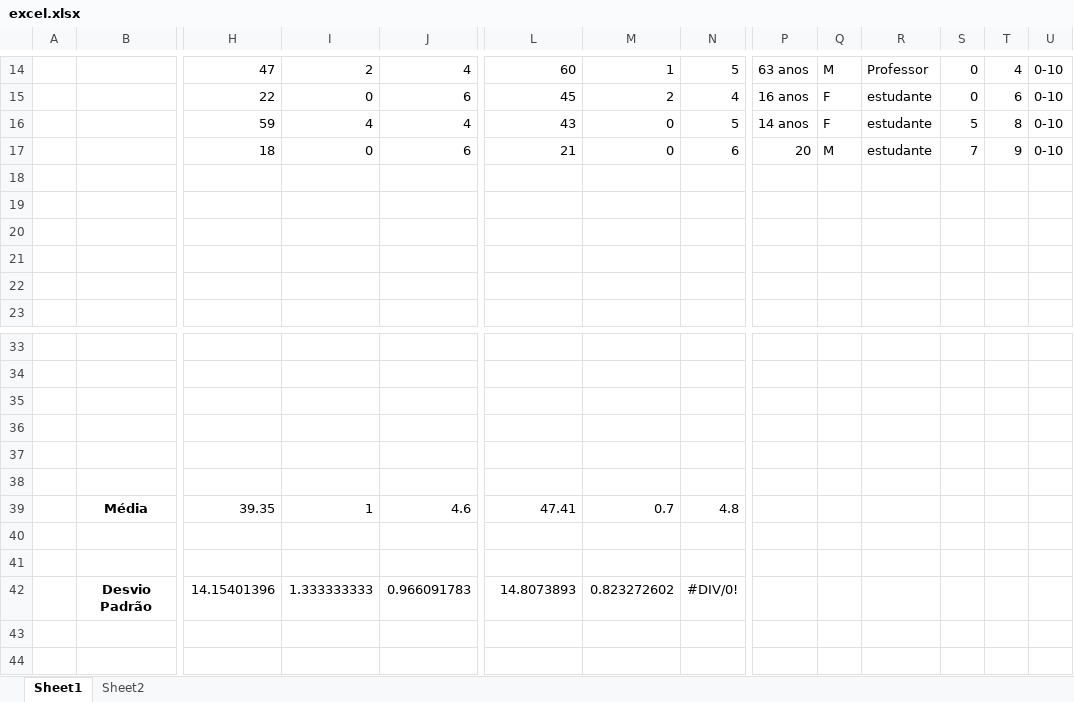
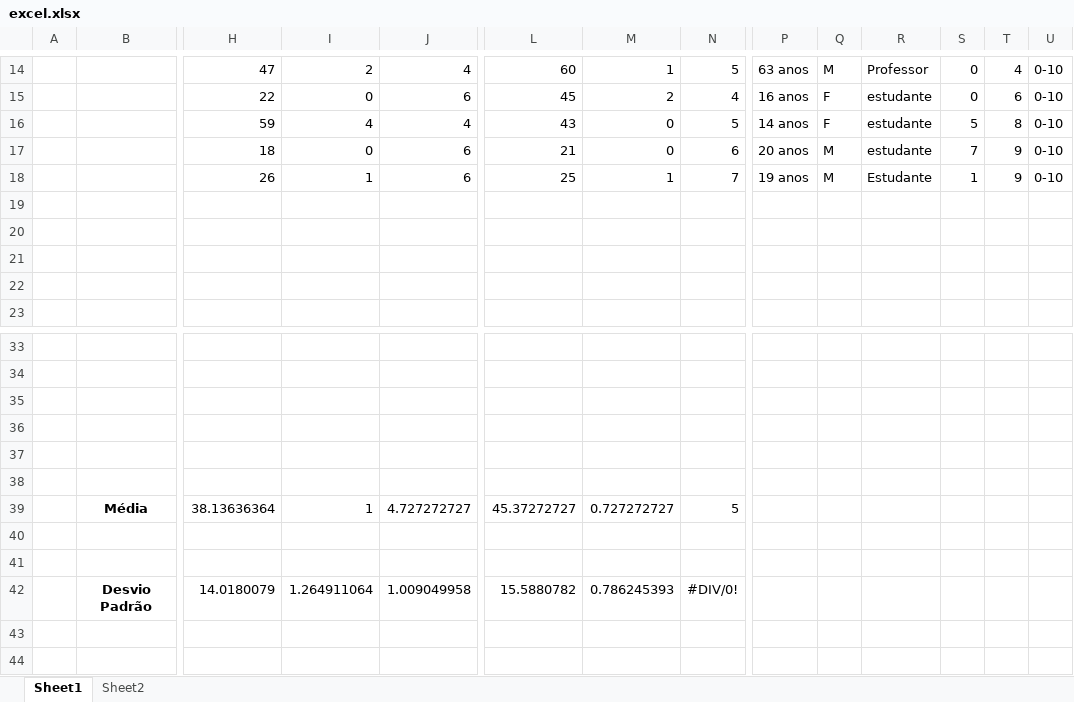
Before and after one commit to bvalente/IIPM, an Excel workbook: labs/lab13/excel.xlsx, sheet Sheet1, drawn as a sheet; only a part is shown, gaps mark what is left out; values as stored, in another font and other column widths than the file's, no borders; removed rows and columns are numbered as before the commit, all else as after; rows hold the shown columns only; the diff names each change by its address in the sheet, - before the commit and + after, or states it on an @@ line.

Commit message:
one more

```diff
--- a/labs/lab13/excel.xlsx (sheet Sheet1)
+++ b/labs/lab13/excel.xlsx (sheet Sheet1)
-P17: 20
+P17: 20 anos
-row 18: (empty)
+row 18:  |  | 26 | 1 | 6 | 25 | 1 | 7 | 19 anos | M | Estudante | 1 | 9 | 0-10
-row 39:  | Média | 39.35 | 1 | 4.6 | 47.41 | 0.7 | 4.8
+row 39:  | Média | 38.13636364 | 1 | 4.727272727 | 45.37272727 | 0.727272727 | 5
-row 42:  | Desvio Padrão | 14.15401396 | 1.333333333 | 0.966091783 | 14.8073893 | 0.823272602 | #DIV/0!
+row 42:  | Desvio Padrão | 14.0180079 | 1.264911064 | 1.009049958 | 15.5880782 | 0.786245393 | #DIV/0!
```
